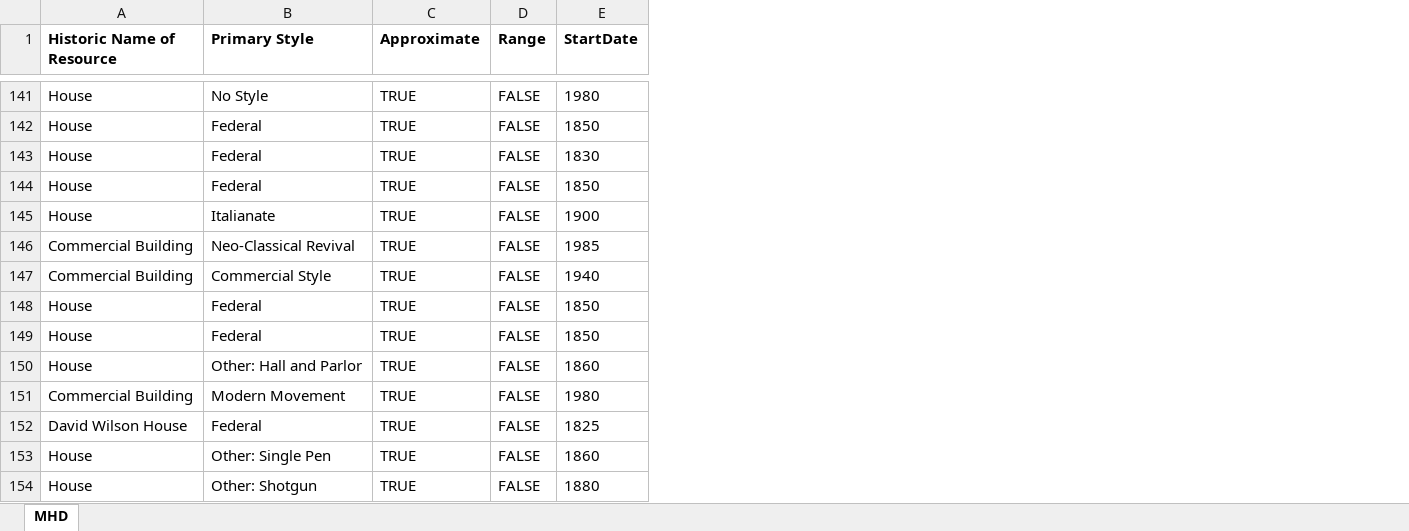
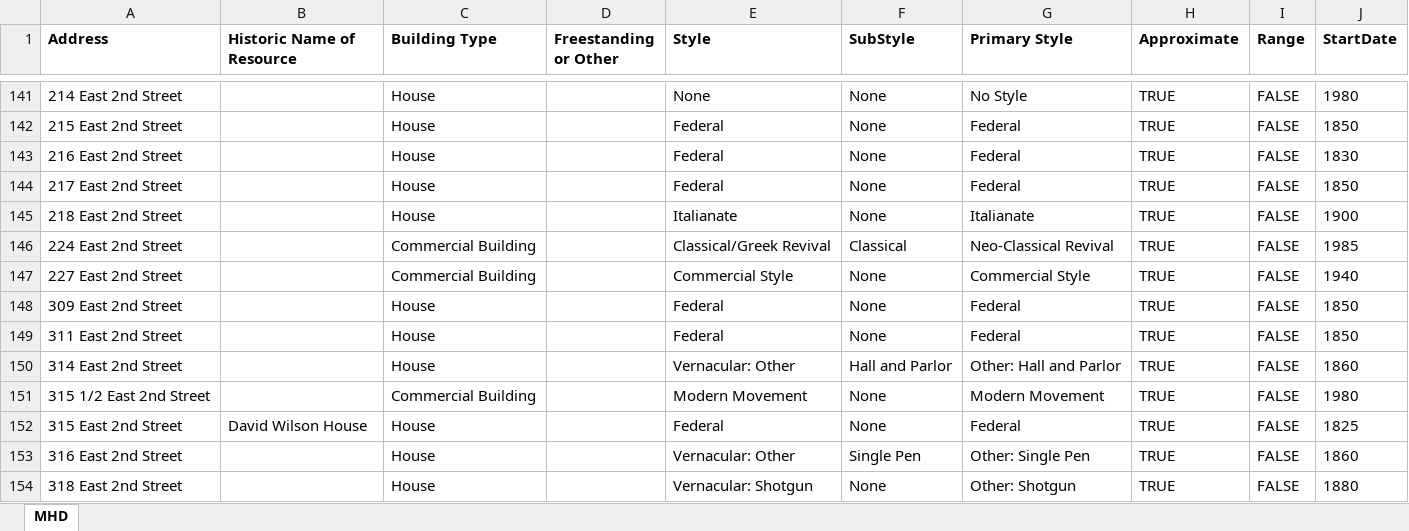
Before and after one commit to maharper1/MHD, an Excel workbook: data/73000020.xlsx, sheet MHD, drawn as a sheet; only a part is shown, gaps mark what is left out; values as stored, in another font and other column widths than the file's, no borders; addresses are those after the commit; the diff covers the shown part only; the diff names each change by its address in the sheet, - before the commit and + after, or states it on an @@ line.

Commit message:
feat: Show basic map
Madison Historic District data loaded via load.js, map created with
markers for each property.

A few custom markers have been created, but there is more work to do on
them.

Markers enlarge as the zoom increases and vice versa.

Extraneous knockout code has not yet been removed.

```diff
--- a/data/73000020.xlsx (sheet MHD)
+++ b/data/73000020.xlsx (sheet MHD)
+column A (Address), rows 141-154: 214 East 2nd Street | 215 East 2nd Street | 216 East 2nd Street | 217 East 2nd Street | 218 East 2nd Street | 224 East 2nd Street | 227 East 2nd Street | 309 East 2nd Street | 311 East 2nd Street | 314 East 2nd Street | 315 1/2 East 2nd Street | 315 East 2nd Street | 316 East 2nd Street | 318 East 2nd Street
+column C (Building Type), rows 141-154: House | House | House | House | House | Commercial Building | Commercial Building | House | House | House | Commercial Building | House | House | House
+column D (Freestanding or Other), empty
+column E (Style), rows 141-154: None | Federal | Federal | Federal | Italianate | Classical/Greek Revival | Commercial Style | Federal | Federal | Vernacular: Other | Modern Movement | Federal | Vernacular: Other | Vernacular: Shotgun
+column F (SubStyle), rows 141-154: None | None | None | None | None | Classical | None | None | None | Hall and Parlor | None | None | Single Pen | None
-B141:B145 (Historic Name of Resource): House
+B141:B145 (Historic Name of Resource): (empty)
-B146:B147 (Historic Name of Resource): Commercial Building
+B146:B147 (Historic Name of Resource): (empty)
-B148:B150 (Historic Name of Resource): House
+B148:B150 (Historic Name of Resource): (empty)
-B151 (Historic Name of Resource): Commercial Building
+B151 (Historic Name of Resource): (empty)
-B153:B154 (Historic Name of Resource): House
+B153:B154 (Historic Name of Resource): (empty)
```
Also changed, not shown: 1746 edited cells elsewhere in this sheet, 23 other files.
